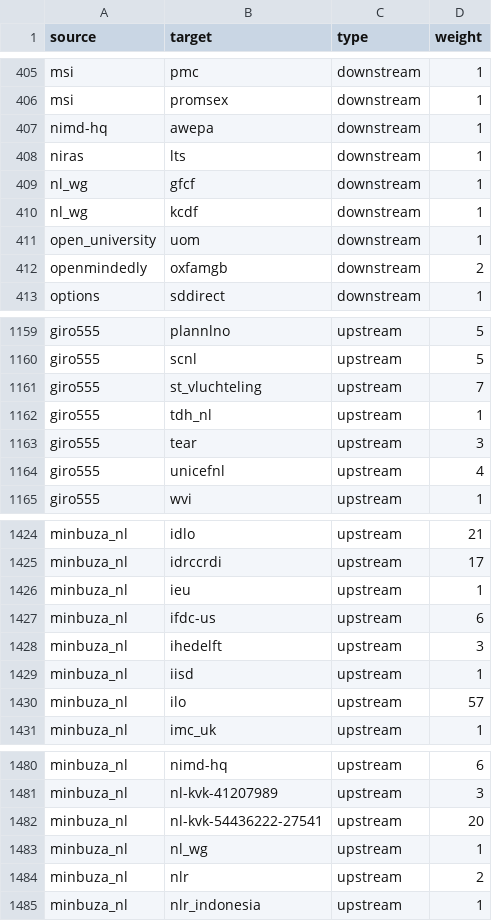
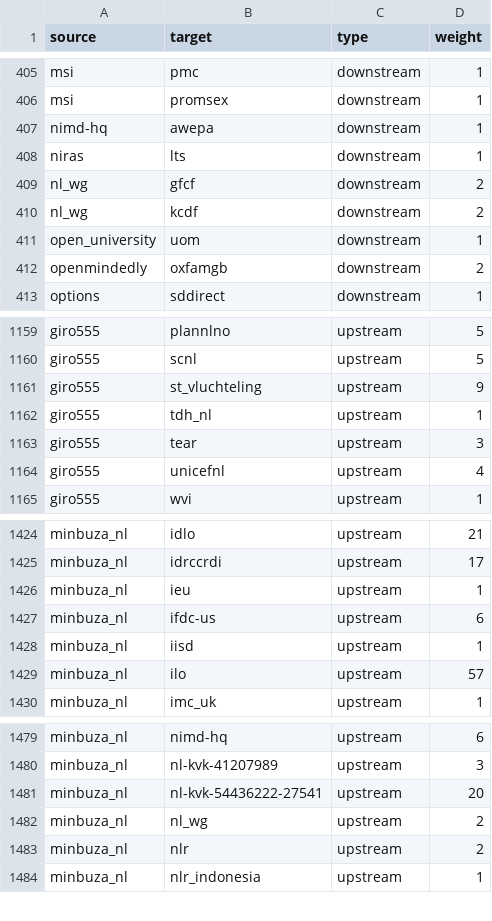
Before and after one commit to andylolz/traceability, a CSV file: links.csv, drawn as a sheet; only a part is shown, gaps mark what is left out.

Commit message:
Deploying to gh-pages from  @ 3dd9fb0169f10f756769f0839059b05ec664e5b7 🚀

```diff
--- a/links.csv
+++ b/links.csv
@@ -408,4 +408,4 @@ nimd-hq,awepa,downstream,1
 niras,lts,downstream,1
-nl_wg,gfcf,downstream,1
-nl_wg,kcdf,downstream,1
+nl_wg,gfcf,downstream,2
+nl_wg,kcdf,downstream,2
 open_university,uom,downstream,1
@@ -1160,3 +1160,3 @@ giro555,plannlno,upstream,5
 giro555,scnl,upstream,5
-giro555,st_vluchteling,upstream,7
+giro555,st_vluchteling,upstream,9
 giro555,tdh_nl,upstream,1
@@ -1427,3 +1427,2 @@ minbuza_nl,ieu,upstream,1
 minbuza_nl,ifdc-us,upstream,6
-minbuza_nl,ihedelft,upstream,3
 minbuza_nl,iisd,upstream,1
@@ -1482,3 +1481,3 @@ minbuza_nl,nl-kvk-41207989,upstream,3
 minbuza_nl,nl-kvk-54436222-27541,upstream,20
-minbuza_nl,nl_wg,upstream,1
+minbuza_nl,nl_wg,upstream,2
 minbuza_nl,nlr,upstream,2
```
